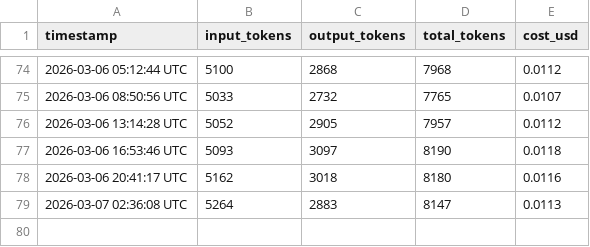
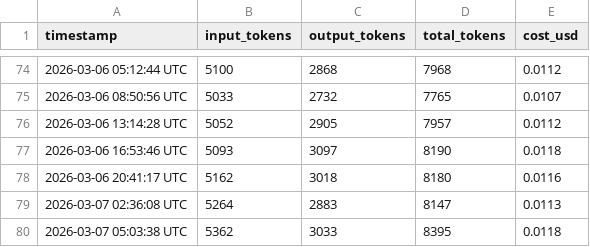
Before and after one commit to picasso250/fuyou-flash, a CSV file: log/token_usage.csv, drawn as a sheet; only a part is shown, gaps mark what is left out.

```diff
--- a/log/token_usage.csv
+++ b/log/token_usage.csv
@@ -79 +79,2 @@ timestamp,input_tokens,output_tokens,total_tokens,cost_usd
 2026-03-07 02:36:08 UTC,5264,2883,8147,0.0113
+2026-03-07 05:03:38 UTC,5362,3033,8395,0.0118
```
Also changed, not shown: 7 other files.
